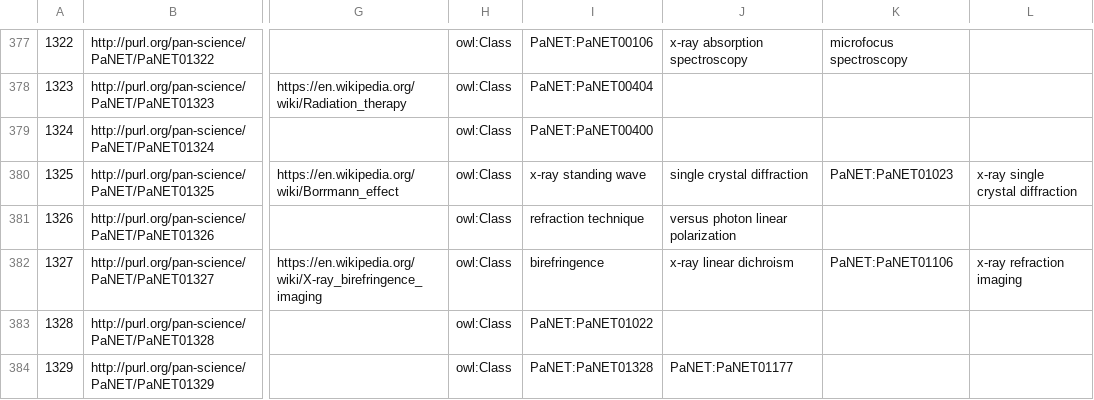
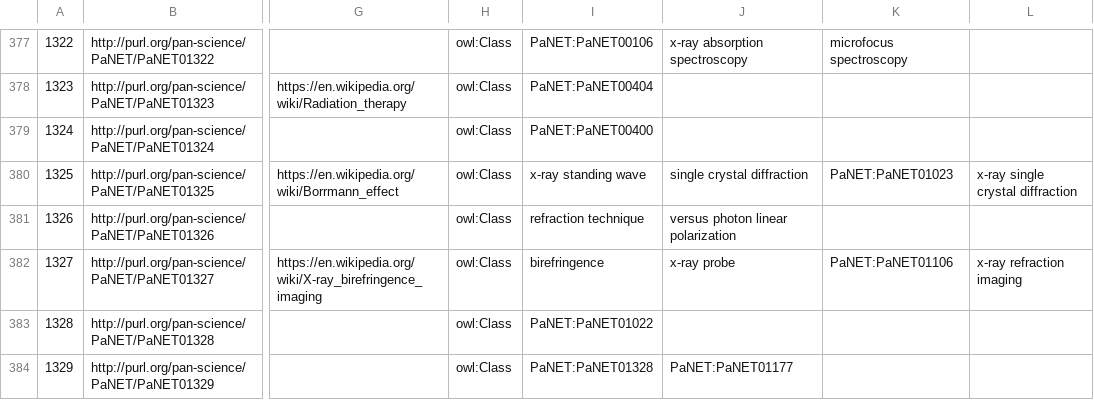
Before and after one commit to ExPaNDS-eu/ExPaNDS-experimental-techniques-ontology, a CSV file: source/PaNET.csv, drawn as a sheet; only a part is shown, gaps mark what is left out; the diff names each change by its address in the sheet, - before the commit and + after, or states it on an @@ line.

Commit message:
Add 'x-ray probe'
'x-ray birefringence imaging' should probably be a subclass of x-ray probe.

Since, 'x-ray linear dichroism' has been removed as a parent class, the connection to x-ray should still be kept.

```diff
--- a/source/PaNET.csv
+++ b/source/PaNET.csv
-J382: x-ray linear dichroism
+J382: x-ray probe
```
